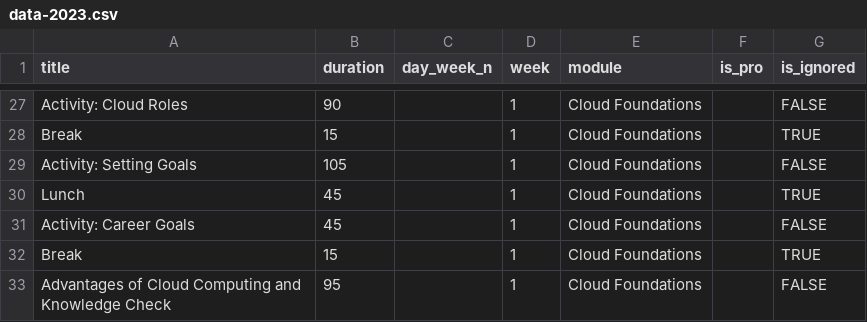
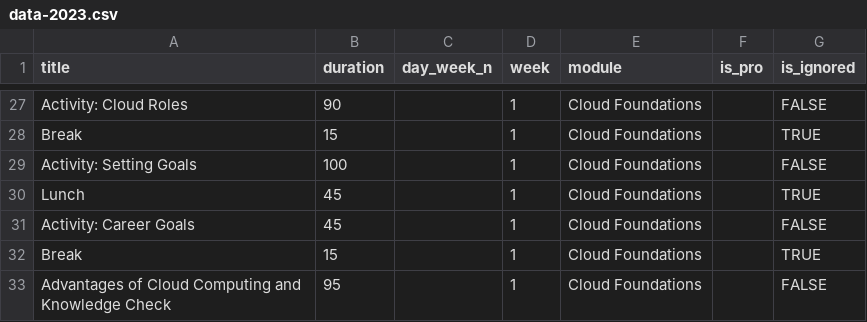
Before and after one commit to Migracode-Barcelona/aws-course-calendar, a CSV file: data-2023.csv, drawn as a sheet; only a part is shown, gaps mark what is left out.

```diff
--- a/data-2023.csv
+++ b/data-2023.csv
@@ -28,3 +28,3 @@ Activity: Cloud Roles,90,,1,Cloud Foundations,,FALSE
 Break,15,,1,Cloud Foundations,,TRUE
-Activity: Setting Goals,105,,1,Cloud Foundations,,FALSE
+Activity: Setting Goals,100,,1,Cloud Foundations,,FALSE
 Lunch,45,,1,Cloud Foundations,,TRUE
```
Also changed, not shown: output.csv, 1 other file.
